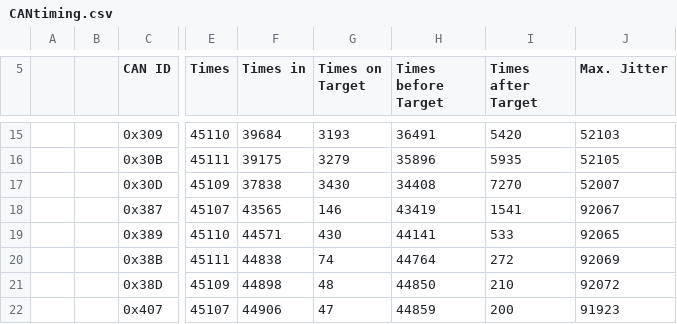
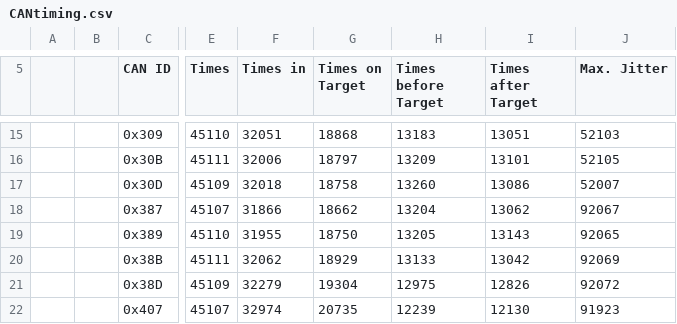
Before and after one commit to chrispbarlow/can_filtering_simulation, a CSV file: CANtiming.csv, drawn as a sheet; only a part is shown, gaps mark what is left out; the diff covers the shown part only; the diff names each change by its address in the sheet, - before the commit and + after, or states it on an @@ line.

```diff
--- a/CANtiming.csv
+++ b/CANtiming.csv
-F15 (Times in): 39684
+F15 (Times in): 32051
-G15 (Times on Target): 3193
+G15 (Times on Target): 18868
-H15 (Times before Target): 36491
+H15 (Times before Target): 13183
-I15 (Times after Target): 5420
+I15 (Times after Target): 13051
-F16 (Times in): 39175
+F16 (Times in): 32006
-G16 (Times on Target): 3279
+G16 (Times on Target): 18797
-H16 (Times before Target): 35896
+H16 (Times before Target): 13209
-I16 (Times after Target): 5935
+I16 (Times after Target): 13101
-F17 (Times in): 37838
+F17 (Times in): 32018
-G17 (Times on Target): 3430
+G17 (Times on Target): 18758
-H17 (Times before Target): 34408
+H17 (Times before Target): 13260
-I17 (Times after Target): 7270
+I17 (Times after Target): 13086
-F18 (Times in): 43565
+F18 (Times in): 31866
-G18 (Times on Target): 146
+G18 (Times on Target): 18662
-H18 (Times before Target): 43419
+H18 (Times before Target): 13204
-I18 (Times after Target): 1541
+I18 (Times after Target): 13062
-F19 (Times in): 44571
+F19 (Times in): 31955
-G19 (Times on Target): 430
+G19 (Times on Target): 18750
-H19 (Times before Target): 44141
+H19 (Times before Target): 13205
-I19 (Times after Target): 533
+I19 (Times after Target): 13143
-F20 (Times in): 44838
+F20 (Times in): 32062
-G20 (Times on Target): 74
+G20 (Times on Target): 18929
-H20 (Times before Target): 44764
+H20 (Times before Target): 13133
-I20 (Times after Target): 272
+I20 (Times after Target): 13042
-F21 (Times in): 44898
+F21 (Times in): 32279
-G21 (Times on Target): 48
+G21 (Times on Target): 19304
-H21 (Times before Target): 44850
+H21 (Times before Target): 12975
-I21 (Times after Target): 210
+I21 (Times after Target): 12826
-F22 (Times in): 44906
+F22 (Times in): 32974
-G22 (Times on Target): 47
+G22 (Times on Target): 20735
-H22 (Times before Target): 44859
+H22 (Times before Target): 12239
-I22 (Times after Target): 200
+I22 (Times after Target): 12130
```
Also changed, not shown: 100 edited cells elsewhere in this file, 3 other files.
